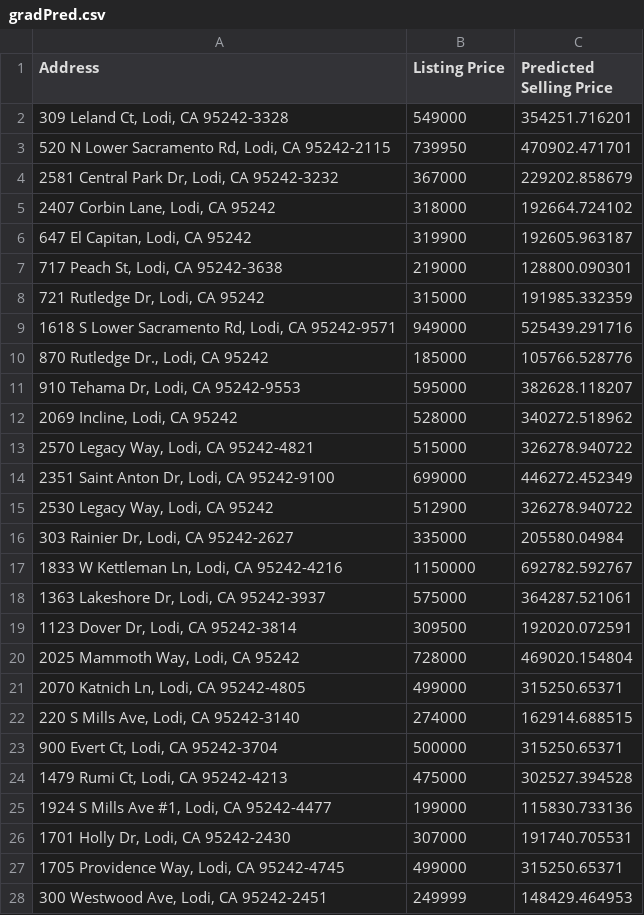
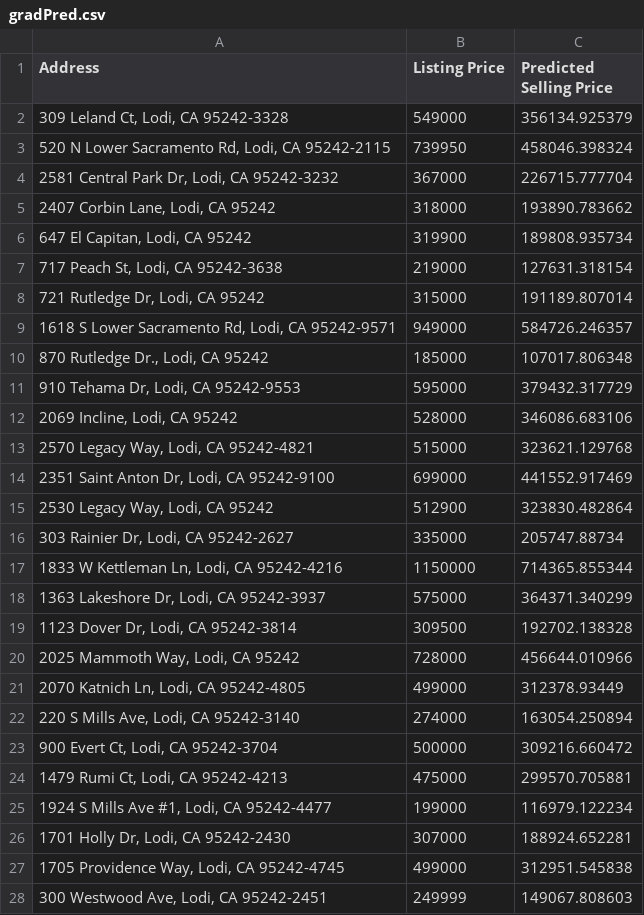
Before and after one commit to dshundal94/housingprediction, a CSV file: gradPred.csv, drawn as a sheet; only a part is shown; the diff covers the shown part only.

```diff
--- a/gradPred.csv
+++ b/gradPred.csv
@@ -1,28 +1,28 @@
 Address,Listing Price,Predicted Selling Price
-"309 Leland Ct, Lodi, CA 95242-3328",549000,354251.716201
-"520 N Lower Sacramento Rd, Lodi, CA 95242-2115",739950,470902.471701
-"2581 Central Park Dr, Lodi, CA 95242-3232",367000,229202.858679
-"2407 Corbin Lane, Lodi, CA 95242",318000,192664.724102
-"647 El Capitan, Lodi, CA 95242",319900,192605.963187
-"717 Peach St, Lodi, CA 95242-3638",219000,128800.090301
-"721 Rutledge Dr, Lodi, CA 95242",315000,191985.332359
-"1618 S Lower Sacramento Rd, Lodi, CA 95242-9571",949000,525439.291716
-"870 Rutledge Dr., Lodi, CA 95242",185000,105766.528776
-"910 Tehama Dr, Lodi, CA 95242-9553",595000,382628.118207
-"2069 Incline, Lodi, CA 95242",528000,340272.518962
-"2570 Legacy Way, Lodi, CA 95242-4821",515000,326278.940722
-"2351 Saint Anton Dr, Lodi, CA 95242-9100",699000,446272.452349
-"2530 Legacy Way, Lodi, CA 95242",512900,326278.940722
-"303 Rainier Dr, Lodi, CA 95242-2627",335000,205580.04984
-"1833 W Kettleman Ln, Lodi, CA 95242-4216",1150000,692782.592767
-"1363 Lakeshore Dr, Lodi, CA 95242-3937",575000,364287.521061
-"1123 Dover Dr, Lodi, CA 95242-3814",309500,192020.072591
-"2025 Mammoth Way, Lodi, CA 95242",728000,469020.154804
-"2070 Katnich Ln, Lodi, CA 95242-4805",499000,315250.65371
-"220 S Mills Ave, Lodi, CA 95242-3140",274000,162914.688515
-"900 Evert Ct, Lodi, CA 95242-3704",500000,315250.65371
-"1479 Rumi Ct, Lodi, CA 95242-4213",475000,302527.394528
-"1924 S Mills Ave #1, Lodi, CA 95242-4477",199000,115830.733136
-"1701 Holly Dr, Lodi, CA 95242-2430",307000,191740.705531
-"1705 Providence Way, Lodi, CA 95242-4745",499000,315250.65371
-"300 Westwood Ave, Lodi, CA 95242-2451",249999,148429.464953
+"309 Leland Ct, Lodi, CA 95242-3328",549000,356134.925379
+"520 N Lower Sacramento Rd, Lodi, CA 95242-2115",739950,458046.398324
+"2581 Central Park Dr, Lodi, CA 95242-3232",367000,226715.777704
+"2407 Corbin Lane, Lodi, CA 95242",318000,193890.783662
+"647 El Capitan, Lodi, CA 95242",319900,189808.935734
+"717 Peach St, Lodi, CA 95242-3638",219000,127631.318154
+"721 Rutledge Dr, Lodi, CA 95242",315000,191189.807014
+"1618 S Lower Sacramento Rd, Lodi, CA 95242-9571",949000,584726.246357
+"870 Rutledge Dr., Lodi, CA 95242",185000,107017.806348
+"910 Tehama Dr, Lodi, CA 95242-9553",595000,379432.317729
+"2069 Incline, Lodi, CA 95242",528000,346086.683106
+"2570 Legacy Way, Lodi, CA 95242-4821",515000,323621.129768
+"2351 Saint Anton Dr, Lodi, CA 95242-9100",699000,441552.917469
+"2530 Legacy Way, Lodi, CA 95242",512900,323830.482864
+"303 Rainier Dr, Lodi, CA 95242-2627",335000,205747.88734
+"1833 W Kettleman Ln, Lodi, CA 95242-4216",1150000,714365.855344
+"1363 Lakeshore Dr, Lodi, CA 95242-3937",575000,364371.340299
+"1123 Dover Dr, Lodi, CA 95242-3814",309500,192702.138328
+"2025 Mammoth Way, Lodi, CA 95242",728000,456644.010966
+"2070 Katnich Ln, Lodi, CA 95242-4805",499000,312378.93449
+"220 S Mills Ave, Lodi, CA 95242-3140",274000,163054.250894
+"900 Evert Ct, Lodi, CA 95242-3704",500000,309216.660472
+"1479 Rumi Ct, Lodi, CA 95242-4213",475000,299570.705881
+"1924 S Mills Ave #1, Lodi, CA 95242-4477",199000,116979.122234
+"1701 Holly Dr, Lodi, CA 95242-2430",307000,188924.652281
+"1705 Providence Way, Lodi, CA 95242-4745",499000,312951.545838
+"300 Westwood Ave, Lodi, CA 95242-2451",249999,149067.808603
```
Also changed, not shown: 78 edited cells elsewhere in this file, rfPred.csv, 1 other file.
